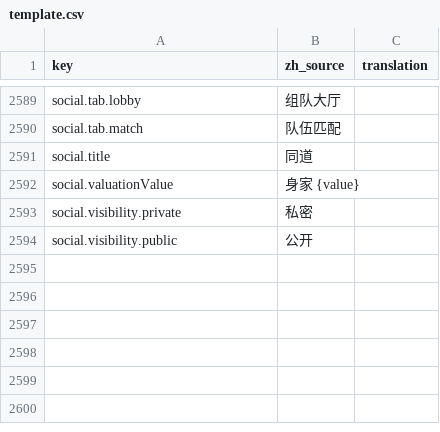
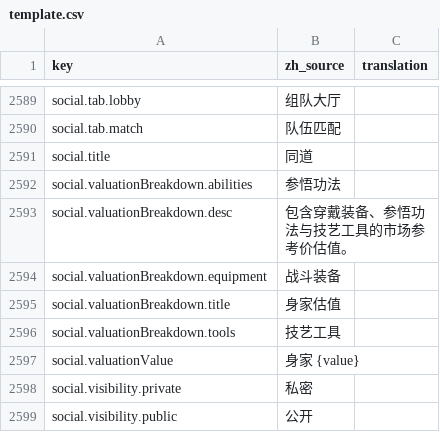
Before and after one commit to fruktoguo/daohua, a CSV file: frontend/public/locales/template.csv, drawn as a sheet; only a part is shown, gaps mark what is left out; the diff names each change by its address in the sheet, - before the commit and + after, or states it on an @@ line.

```diff
--- a/frontend/public/locales/template.csv
+++ b/frontend/public/locales/template.csv
+row 2592: social.valuationBreakdown.abilities | 参悟功法
+row 2593: social.valuationBreakdown.desc | 包含穿戴装备、参悟功法与技艺工具的市场参考价估值。
+row 2594: social.valuationBreakdown.equipment | 战斗装备
+row 2595: social.valuationBreakdown.title | 身家估值
+row 2596: social.valuationBreakdown.tools | 技艺工具
```
Also changed, not shown: 15 other files.
